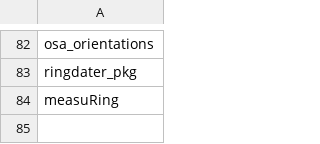
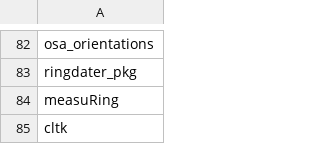
Before and after one commit to zackbatist/openarchaeo-collaboration, a CSV file: analysis/data/raw_data/open-archaeo_filter.csv, drawn as a sheet; only a part is shown, gaps mark what is left out; the diff names each change by its address in the sheet, - before the commit and + after, or states it on an @@ line.

Commit message:
Remove cltk and re-enable user-user graph

```diff
--- a/analysis/data/raw_data/open-archaeo_filter.csv
+++ b/analysis/data/raw_data/open-archaeo_filter.csv
+row 85: cltk
```
Also changed, not shown: 1 other file.
